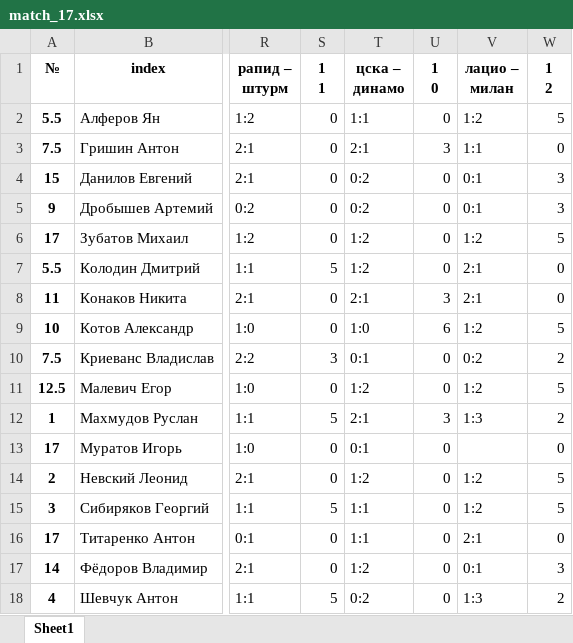
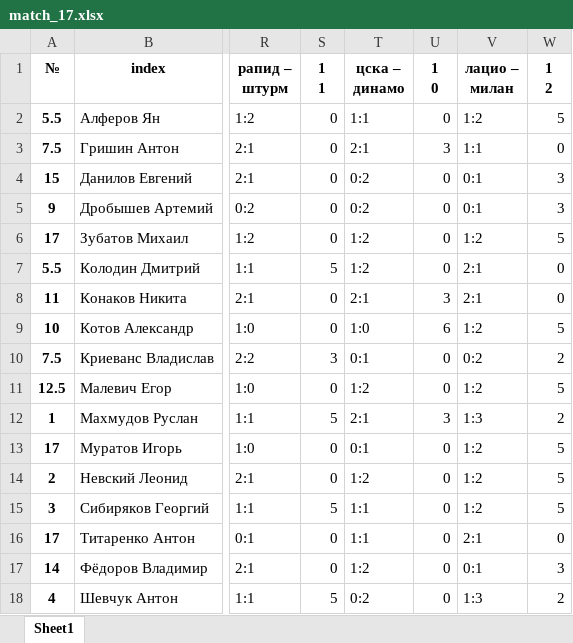
Before and after one commit to melanator/euroleague, an Excel workbook: data/match_17.xlsx, sheet Sheet1, drawn as a sheet; only a part is shown, gaps mark what is left out; values as stored, in another font and other column widths than the file's, no borders; the diff names each change by its address in the sheet, - before the commit and + after, or states it on an @@ line.

```diff
--- a/data/match_17.xlsx (sheet Sheet1)
+++ b/data/match_17.xlsx (sheet Sheet1)
-V13 (лацио – милан): (empty)
+V13 (лацио – милан): 1:2
-W13 (1 2): 0
+W13 (1 2): 5
```
Also changed, not shown: data/Match-tsentry.xlsx, data/match_11.xlsx, 15 other files.
